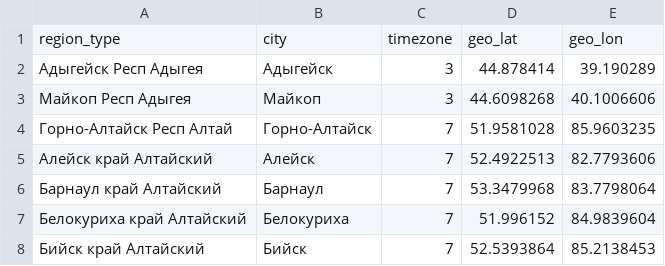
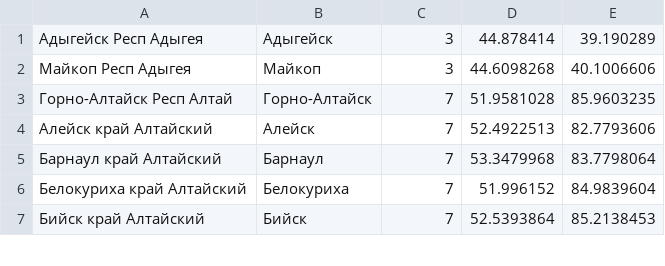
Before and after one commit to webboy96/weatherTwo, a CSV file: weatherTwo/resources/city.csv, drawn as a sheet; only a part is shown; the diff names each change by its address in the sheet, - before the commit and + after, or states it on an @@ line.

Commit message:
Fixed city.csv

```diff
--- a/weatherTwo/resources/city.csv
+++ b/weatherTwo/resources/city.csv
-row 1: region_type | city | timezone | geo_lat | geo_lon
```
